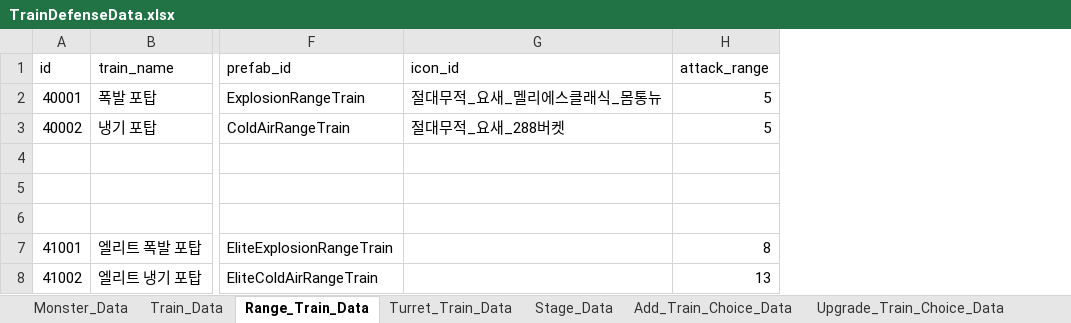
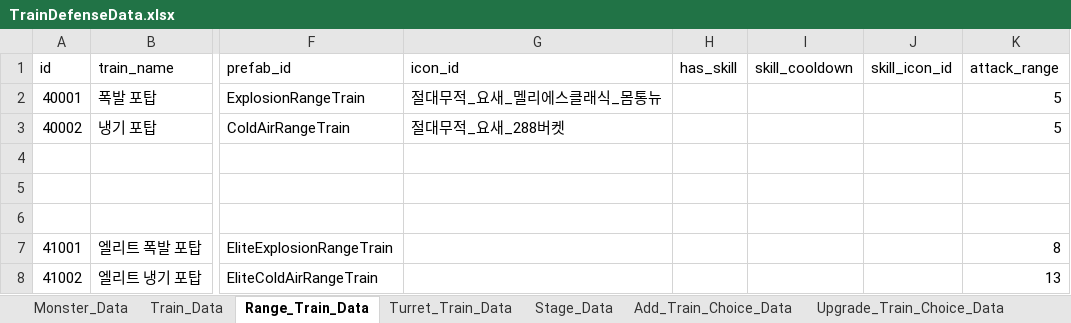
Before and after one commit to cumic06/TrainDefense, an Excel workbook: Assets/02_Resources/Data/TrainDefenseData.xlsx, sheet Range_Train_Data, drawn as a sheet; only a part is shown, gaps mark what is left out; values as stored, in another font and other column widths than the file's, no borders; the diff names each change by its address in the sheet, - before the commit and + after, or states it on an @@ line.

```diff
--- a/Assets/02_Resources/Data/TrainDefenseData.xlsx (sheet Range_Train_Data)
+++ b/Assets/02_Resources/Data/TrainDefenseData.xlsx (sheet Range_Train_Data)
+column H (has_skill), empty
+column I (skill_cooldown), empty
+column J (skill_icon_id), empty
```
Also changed, not shown: sheet Turret_Train_Data, sheet Range_Train_Upgrade_Data, sheet Train_Data, 2 other files.
